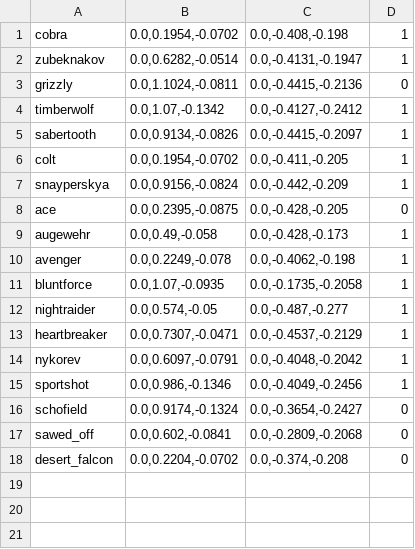
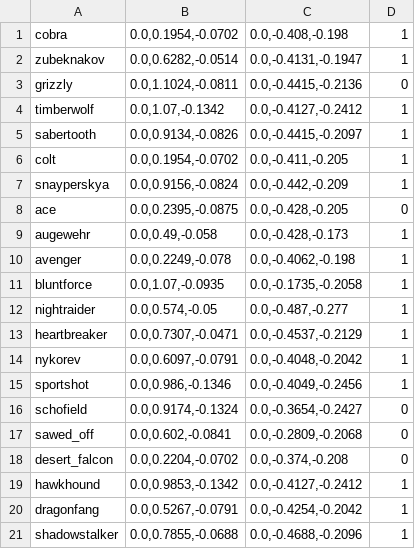
Before and after one commit to strawberry-cow38/unturned-godot, a TSV file: game/content/guns_visual.tsv, drawn as a sheet; the diff names each change by its address in the sheet, - before the commit and + after, or states it on an @@ line.

```diff
--- a/game/content/guns_visual.tsv
+++ b/game/content/guns_visual.tsv
+row 19: hawkhound | 0.0,0.9853,-0.1342 | 0.0,-0.4127,-0.2412 | 1
+row 20: dragonfang | 0.0,0.5267,-0.0791 | 0.0,-0.4254,-0.2042 | 1
+row 21: shadowstalker | 0.0,0.7855,-0.0688 | 0.0,-0.4688,-0.2096 | 1
```
Also changed, not shown: 15 other files.
